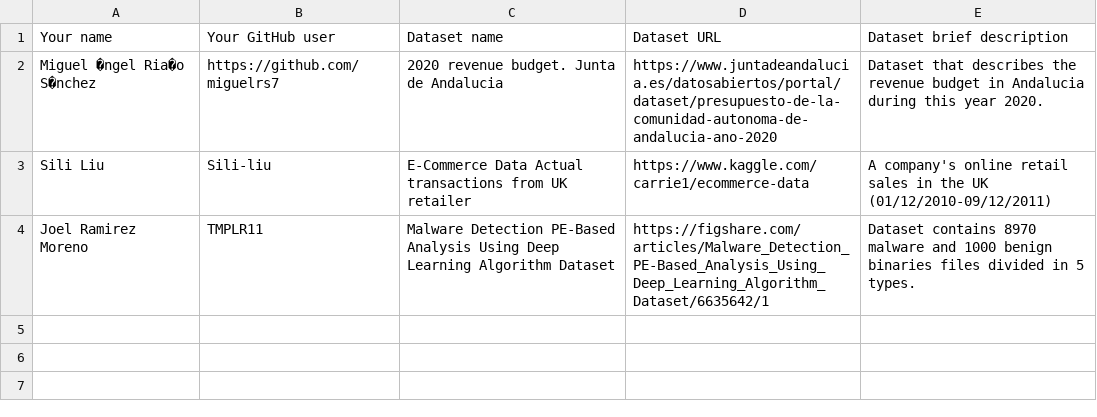
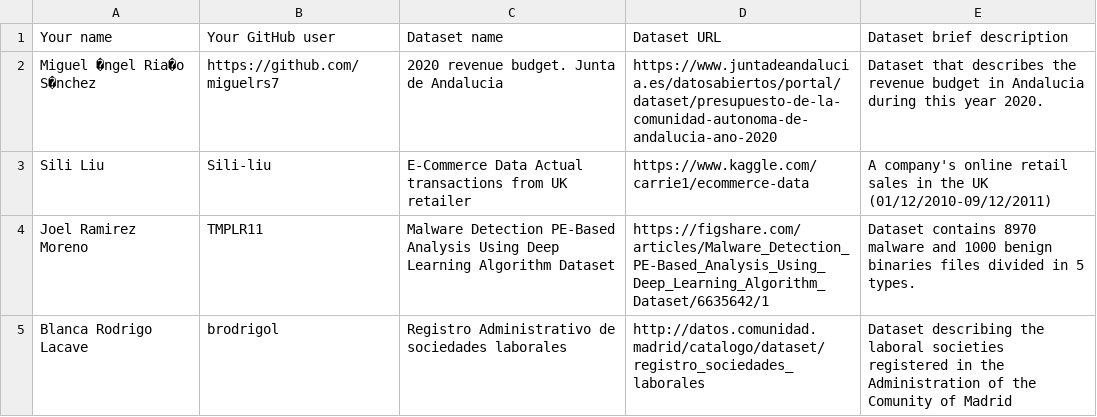
Before and after one commit to FacultadInformatica-LinkedData/Curso2020-2021-ODKG, a CSV file: Assignment1/DatasetDescriptions.csv, drawn as a sheet; the diff names each change by its address in the sheet, - before the commit and + after, or states it on an @@ line.

Commit message:
Update DatasetDescriptions.csv

```diff
--- a/Assignment1/DatasetDescriptions.csv
+++ b/Assignment1/DatasetDescriptions.csv
+row 5: Blanca Rodrigo Lacave | brodrigol | Registro Administrativo de sociedades laborales | http://datos.comunidad.madrid/catalogo/dataset/registro_sociedades_laborales | Dataset describing the laboral societies registered in the Administration of the Comunity of Madrid
```
